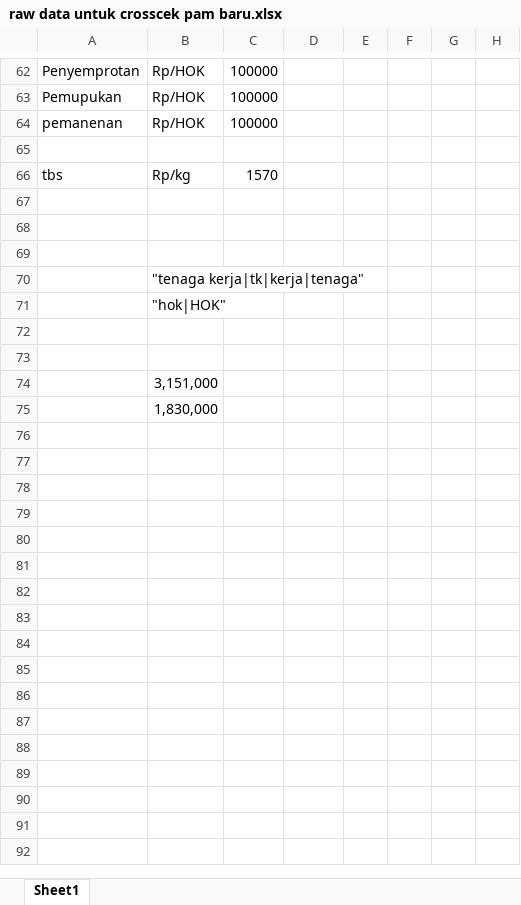
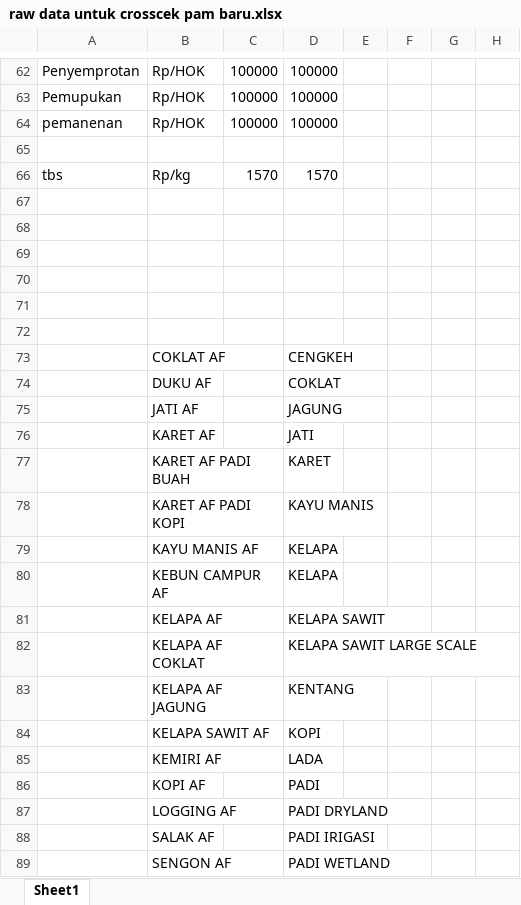
Before and after one commit to icraf-indonesia/LUSITA, an Excel workbook: data/template/raw data untuk crosscek pam baru.xlsx, sheet Sheet1, drawn as a sheet; only a part is shown, gaps mark what is left out; values as stored, in another font and other column widths than the file's, no borders; removed rows and columns are numbered as before the commit, all else as after; rows hold the shown columns only; the diff covers the shown part only; the diff names each change by its address in the sheet, - before the commit and + after, or states it on an @@ line.

```diff
--- a/data/template/raw data untuk crosscek pam baru.xlsx (sheet Sheet1)
+++ b/data/template/raw data untuk crosscek pam baru.xlsx (sheet Sheet1)
-D62:D64: (empty)
+D62:D64: 100000
-D66: (empty)
+D66: 1570
-row 70:  | "tenaga kerja|tk|kerja|tenaga"
-row 71:  | "hok|HOK"
-B72: 3,151,000
+B72: (empty)
-row 75:  | 1,830,000
+row 73:  | COKLAT AF |  | CENGKEH
+row 74:  | DUKU AF |  | COKLAT
+row 75:  | JATI AF |  | JAGUNG
+row 76:  | KARET AF |  | JATI
+row 77:  | KARET AF PADI BUAH |  | KARET
+row 78:  | KARET AF PADI KOPI |  | KAYU MANIS
+row 79:  | KAYU MANIS AF |  | KELAPA
+row 80:  | KEBUN CAMPUR AF |  | KELAPA
+row 81:  | KELAPA AF |  | KELAPA SAWIT
+row 82:  | KELAPA AF COKLAT |  | KELAPA SAWIT LARGE SCALE
+row 83:  | KELAPA AF JAGUNG |  | KENTANG
+row 84:  | KELAPA SAWIT AF |  | KOPI
+row 85:  | KEMIRI AF |  | LADA
+row 86:  | KOPI AF |  | PADI
+row 87:  | LOGGING AF |  | PADI DRYLAND
+row 88:  | SALAK AF |  | PADI IRIGASI
+row 89:  | SENGON AF |  | PADI WETLAND
```
Also changed, not shown: 5 added rows, 1 removed row and 25 edited cells elsewhere in this sheet, 10 other files.
